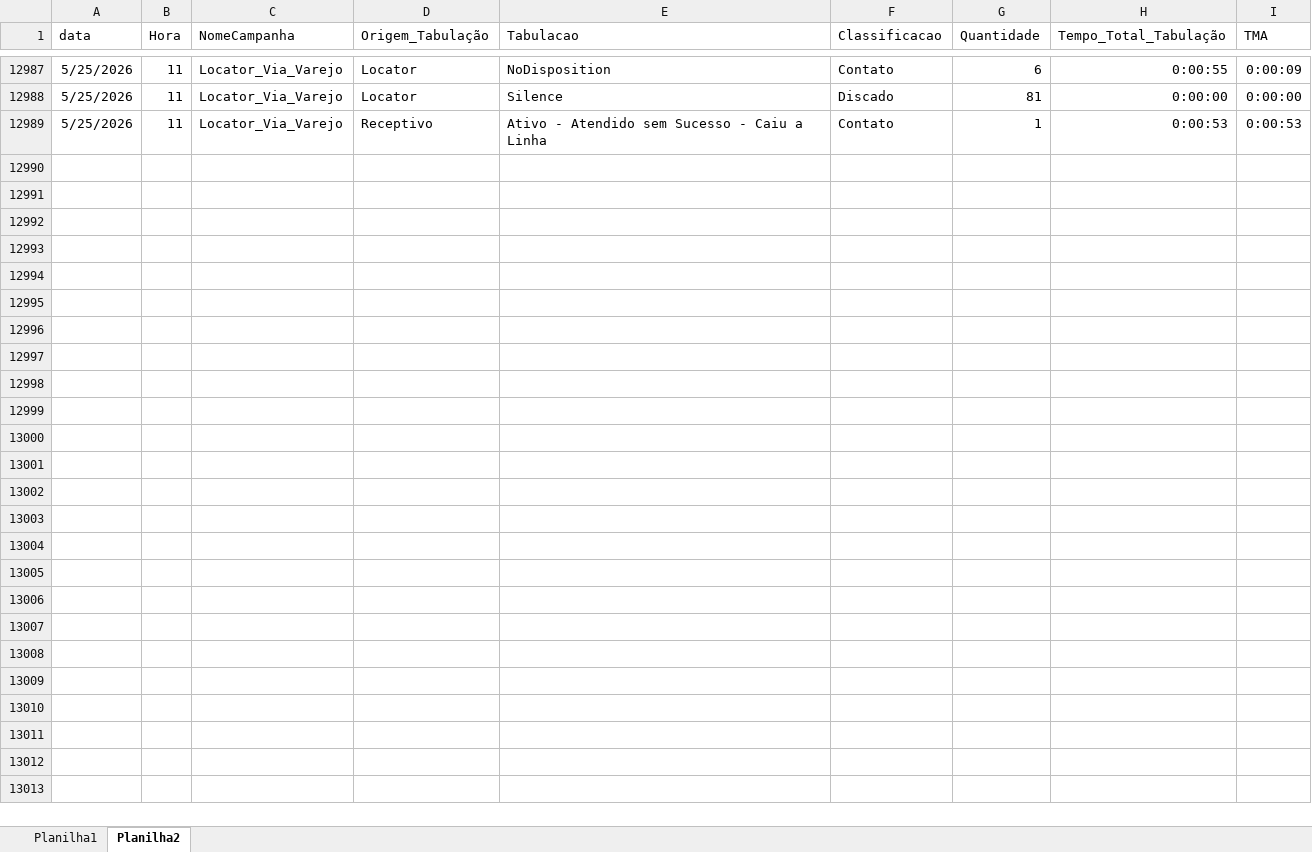
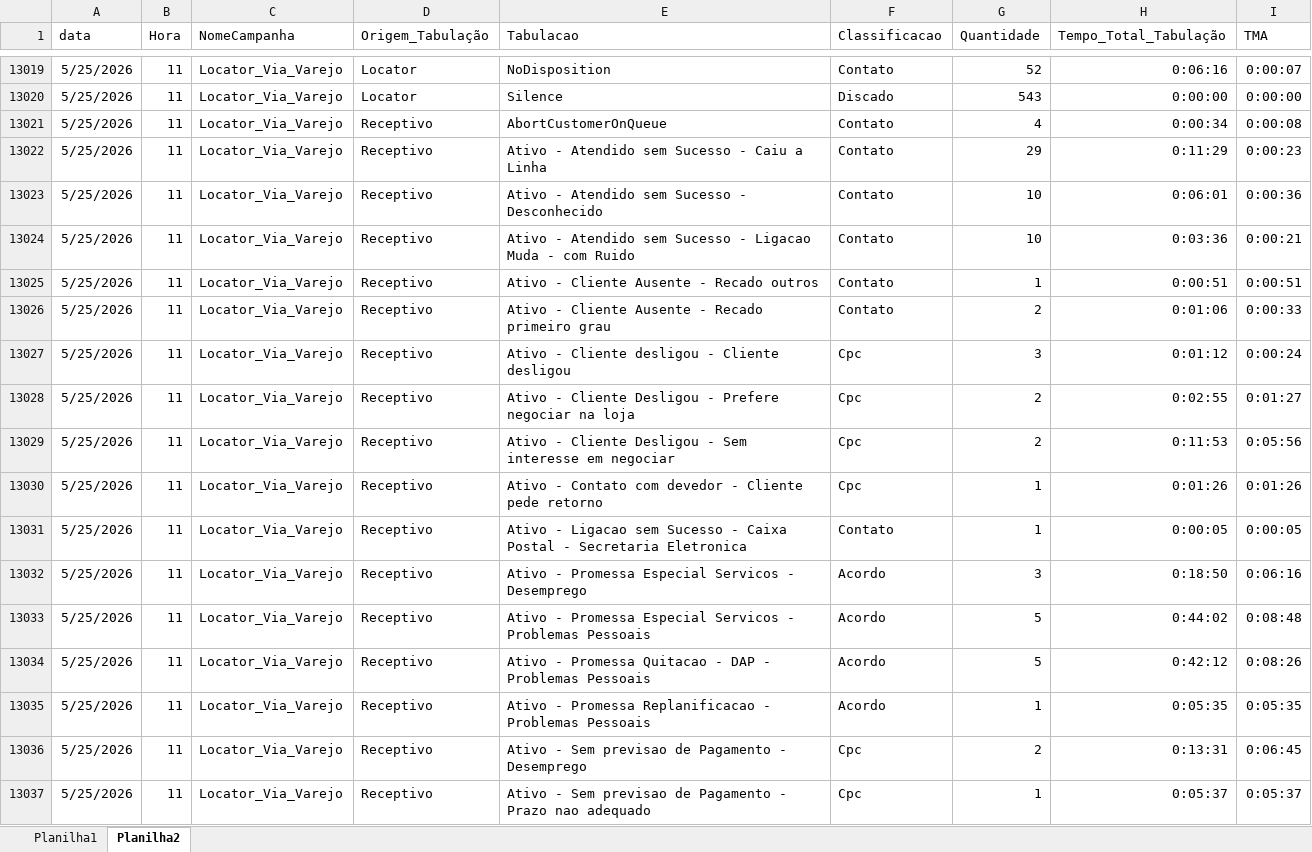
Before and after one commit to kikosouza159-afk/OSPDataCommandCenter, an Excel workbook: data/base.xlsx, sheet Planilha2, drawn as a sheet; only a part is shown, gaps mark what is left out; values as stored, in another font and other column widths than the file's, no borders; addresses are those after the commit; the diff covers the shown part only; the diff names each change by its address in the sheet, - before the commit and + after, or states it on an @@ line.

```diff
--- a/data/base.xlsx (sheet Planilha2)
+++ b/data/base.xlsx (sheet Planilha2)
-G13019 (Quantidade): 6
+G13019 (Quantidade): 52
-H13019 (Tempo_Total_Tabulação): 0:00:55
+H13019 (Tempo_Total_Tabulação): 0:06:16
-I13019 (TMA): 0:00:09
+I13019 (TMA): 0:00:07
-G13020 (Quantidade): 81
+G13020 (Quantidade): 543
+row 13021: 5/25/2026 | 11 | Locator_Via_Varejo | Receptivo | AbortCustomerOnQueue | Contato | 4 | 0:00:34 | 0:00:08
+row 13022: 5/25/2026 | 11 | Locator_Via_Varejo | Receptivo | Ativo - Atendido sem Sucesso - Caiu a Linha | Contato | 29 | 0:11:29 | 0:00:23
+row 13023: 5/25/2026 | 11 | Locator_Via_Varejo | Receptivo | Ativo - Atendido sem Sucesso - Desconhecido | Contato | 10 | 0:06:01 | 0:00:36
+row 13024: 5/25/2026 | 11 | Locator_Via_Varejo | Receptivo | Ativo - Atendido sem Sucesso - Ligacao Muda - com Ruido | Contato | 10 | 0:03:36 | 0:00:21
-E13025 (Tabulacao): Ativo - Atendido sem Sucesso - Caiu a Linha
+E13025 (Tabulacao): Ativo - Cliente Ausente - Recado outros
-H13025 (Tempo_Total_Tabulação): 0:00:53
+H13025 (Tempo_Total_Tabulação): 0:00:51
-I13025 (TMA): 0:00:53
+I13025 (TMA): 0:00:51
+row 13026: 5/25/2026 | 11 | Locator_Via_Varejo | Receptivo | Ativo - Cliente Ausente - Recado primeiro grau | Contato | 2 | 0:01:06 | 0:00:33
+row 13027: 5/25/2026 | 11 | Locator_Via_Varejo | Receptivo | Ativo - Cliente desligou - Cliente desligou | Cpc | 3 | 0:01:12 | 0:00:24
+row 13028: 5/25/2026 | 11 | Locator_Via_Varejo | Receptivo | Ativo - Cliente Desligou - Prefere negociar na loja | Cpc | 2 | 0:02:55 | 0:01:27
+row 13029: 5/25/2026 | 11 | Locator_Via_Varejo | Receptivo | Ativo - Cliente Desligou - Sem interesse em negociar | Cpc | 2 | 0:11:53 | 0:05:56
+row 13030: 5/25/2026 | 11 | Locator_Via_Varejo | Receptivo | Ativo - Contato com devedor - Cliente pede retorno | Cpc | 1 | 0:01:26 | 0:01:26
+row 13031: 5/25/2026 | 11 | Locator_Via_Varejo | Receptivo | Ativo - Ligacao sem Sucesso - Caixa Postal - Secretaria Eletronica | Contato | 1 | 0:00:05 | 0:00:05
+row 13032: 5/25/2026 | 11 | Locator_Via_Varejo | Receptivo | Ativo - Promessa Especial Servicos - Desemprego | Acordo | 3 | 0:18:50 | 0:06:16
+row 13033: 5/25/2026 | 11 | Locator_Via_Varejo | Receptivo | Ativo - Promessa Especial Servicos - Problemas Pessoais | Acordo | 5 | 0:44:02 | 0:08:48
+row 13034: 5/25/2026 | 11 | Locator_Via_Varejo | Receptivo | Ativo - Promessa Quitacao - DAP - Problemas Pessoais | Acordo | 5 | 0:42:12 | 0:08:26
+row 13035: 5/25/2026 | 11 | Locator_Via_Varejo | Receptivo | Ativo - Promessa Replanificacao - Problemas Pessoais | Acordo | 1 | 0:05:35 | 0:05:35
+row 13036: 5/25/2026 | 11 | Locator_Via_Varejo | Receptivo | Ativo - Sem previsao de Pagamento - Desemprego | Cpc | 2 | 0:13:31 | 0:06:45
+row 13037: 5/25/2026 | 11 | Locator_Via_Varejo | Receptivo | Ativo - Sem previsao de Pagamento - Prazo nao adequado | Cpc | 1 | 0:05:37 | 0:05:37
```
Also changed, not shown: 60 added rows and 31 edited cells elsewhere in this sheet, sheet Planilha1.
